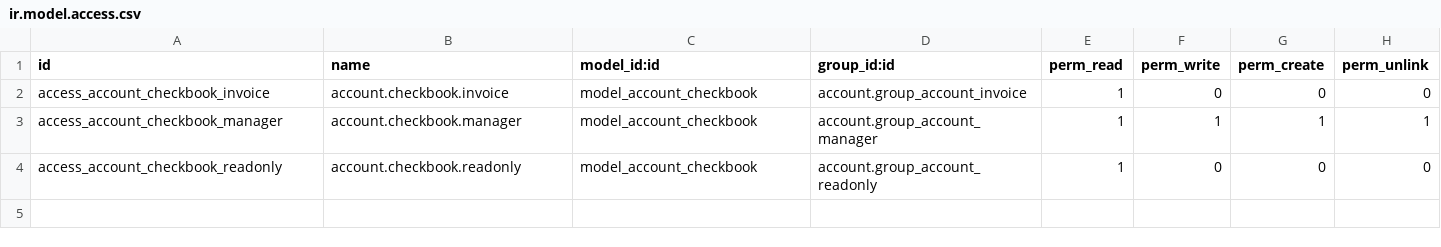
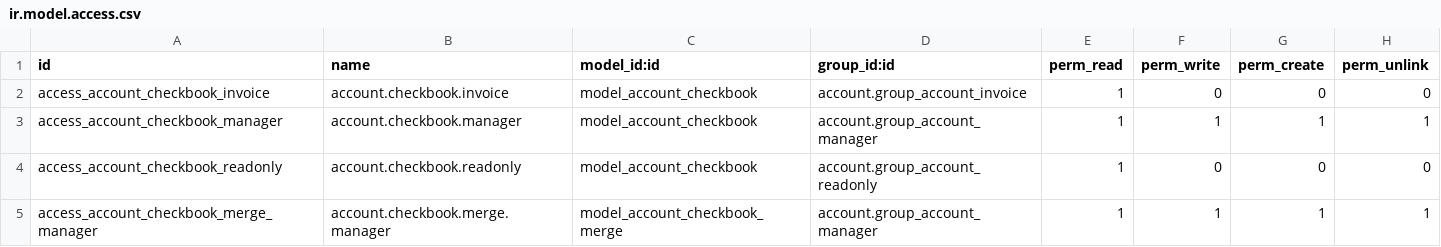
Before and after one commit to AlparLabs/enhancement-suite, a CSV file: account_journal_check_sequence/security/ir.model.access.csv, drawn as a sheet.

```diff
--- a/account_journal_check_sequence/security/ir.model.access.csv
+++ b/account_journal_check_sequence/security/ir.model.access.csv
@@ -4 +4,2 @@ access_account_checkbook_manager,account.checkbook.manager,model_account_checkbo
 access_account_checkbook_readonly,account.checkbook.readonly,model_account_checkbook,account.group_account_readonly,1,0,0,0
+access_account_checkbook_merge_manager,account.checkbook.merge.manager,model_account_checkbook_merge,account.group_account_manager,1,1,1,1
```
Also changed, not shown: 6 other files.
